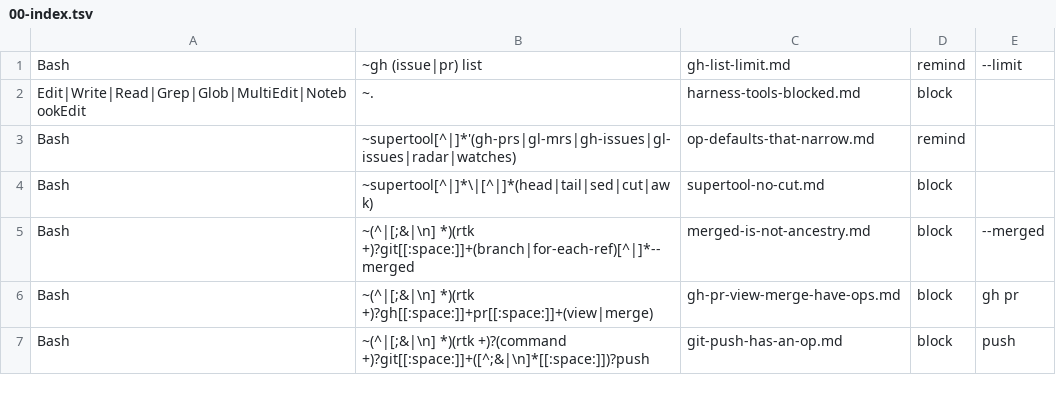
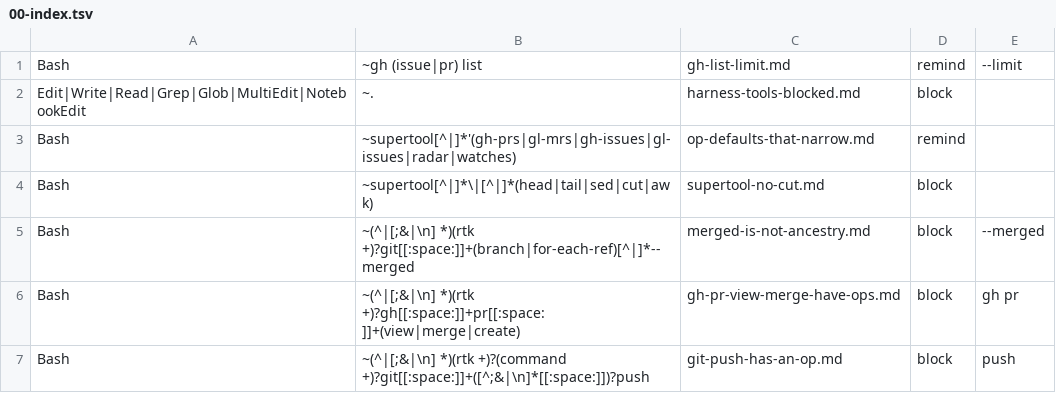
Before and after one commit to Digital-Process-Tools/claude-supertool, a TSV file: .claude/jit-context/tools/00-manual/00-index.tsv, drawn as a sheet.

Commit message:
jit: gh pr create has an op too (#1265)
The rule pointed `gh pr view` and `gh pr merge` at their ops and stopped
there, so `gh pr create --body-file` ran three times in one session while
`gh-pr-create:@FILE` sat unused. That op requires `base` instead of
defaulting it, reports whether a check actually started, and parses the
body closing references at creation rather than after the merge.

Same rule, one more verb: a second rule about `gh pr` would be two places
to keep true.

Closes #1265

Co-Authored-By: Max <noreply>

```diff
--- a/.claude/jit-context/tools/00-manual/00-index.tsv
+++ b/.claude/jit-context/tools/00-manual/00-index.tsv
@@ -5,3 +5,3 @@ Bash	~supertool[^|]*\|[^|]*(head|tail|sed|cut|awk)	supertool-no-cut.md	block
 Bash	~(^|[;&|\n] *)(rtk +)?git[[:space:]]+(branch|for-each-ref)[^|]*--merged	merged-is-not-ancestry.md	block	--merged	
-Bash	~(^|[;&|\n] *)(rtk +)?gh[[:space:]]+pr[[:space:]]+(view|merge)	gh-pr-view-merge-have-ops.md	block	gh pr	
+Bash	~(^|[;&|\n] *)(rtk +)?gh[[:space:]]+pr[[:space:]]+(view|merge|create)	gh-pr-view-merge-have-ops.md	block	gh pr	
 Bash	~(^|[;&|\n] *)(rtk +)?(command +)?git[[:space:]]+([^;&|\n]*[[:space:]])?push	git-push-has-an-op.md	block	push	
```
Also changed, not shown: 2 other files.
